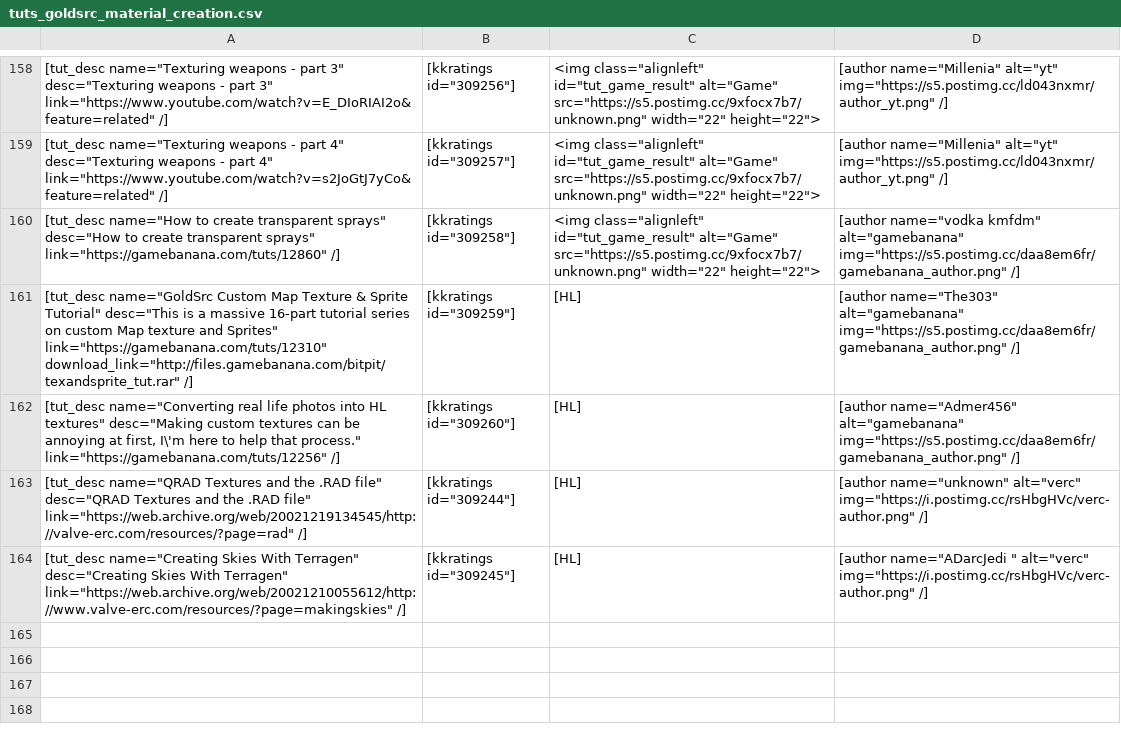
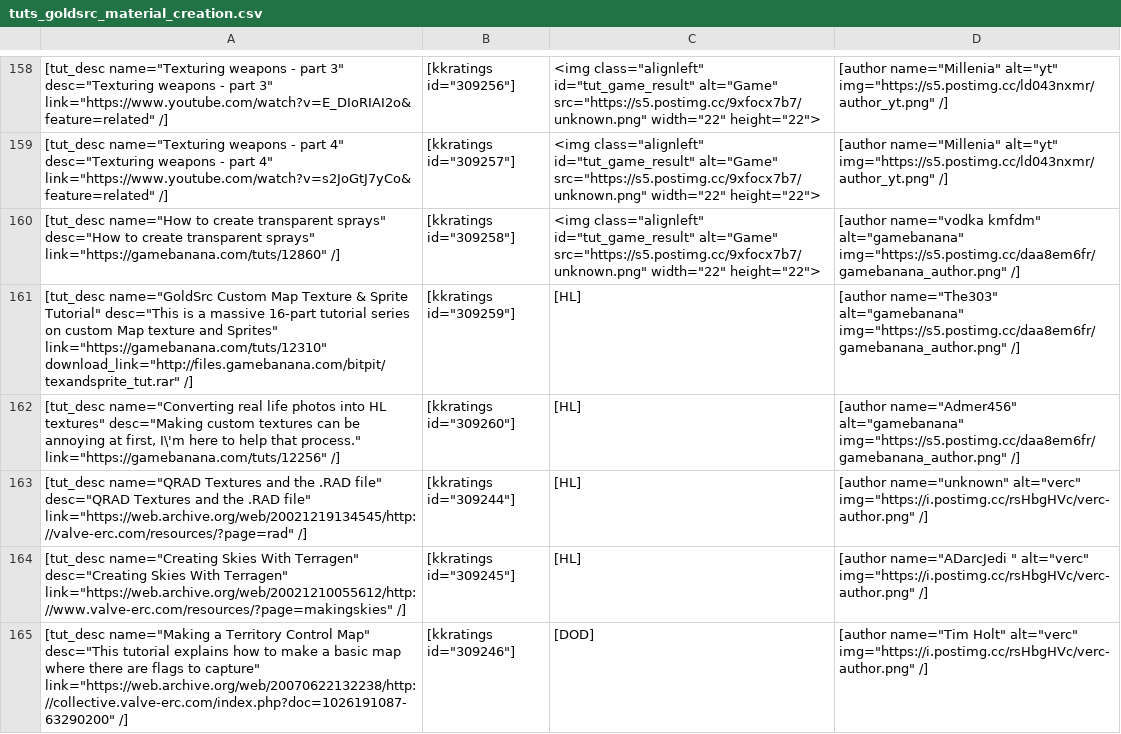
Before and after one commit to sourcemodding/Sourcemodding-Tablepress-Table-Sources, a CSV file: tuts_goldsrc_material_creation.csv, drawn as a sheet; only a part is shown, gaps mark what is left out; the diff names each change by its address in the sheet, - before the commit and + after, or states it on an @@ line.

Commit message:
Added Tutorial [Making a Territory Control Map]

```diff
--- a/tuts_goldsrc_material_creation.csv
+++ b/tuts_goldsrc_material_creation.csv
+row 165: [tut_desc name="Making a Territory Control Map" desc="This tutorial explains how to make a basic map where there are flags to capture" link="https://web.archive.org/web/20070622132238/http://collective.valve-erc.com/index.php?doc=1026191087-63290200" /] | [kkratings id="309246"] | [DOD] | [author name="Tim Holt" alt="verc" img="https://i.postimg.cc/rsHbgHVc/verc-author.png" /]
```
